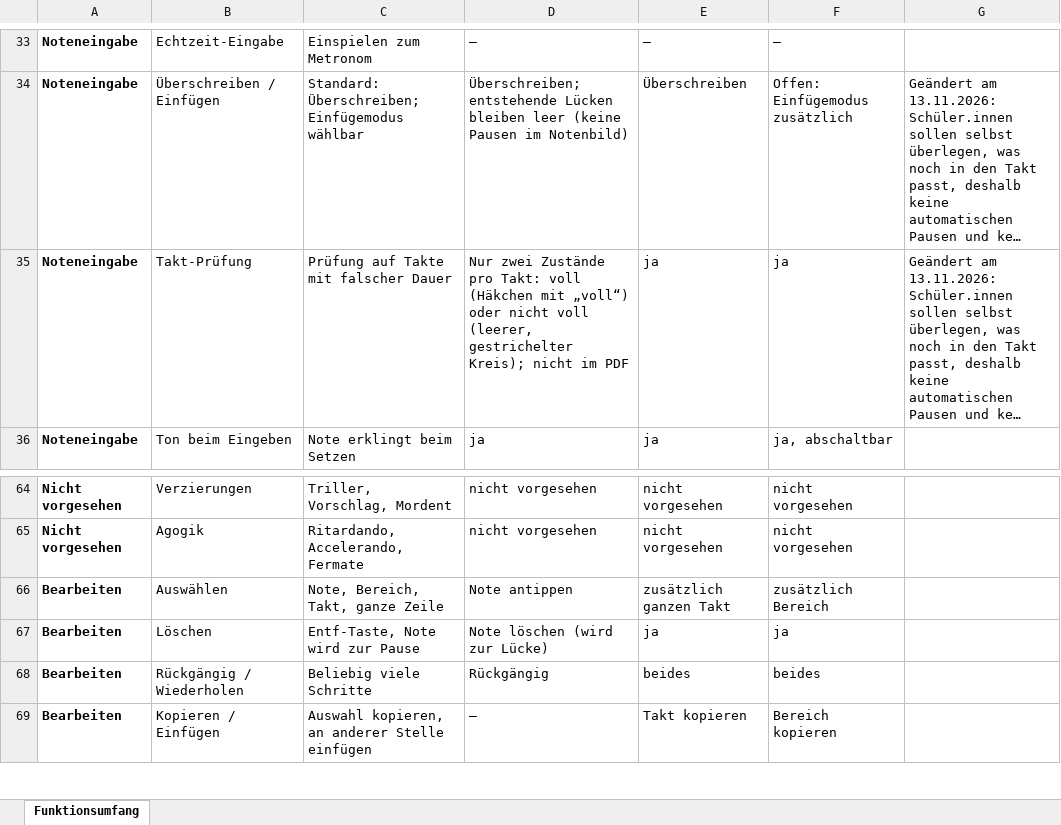
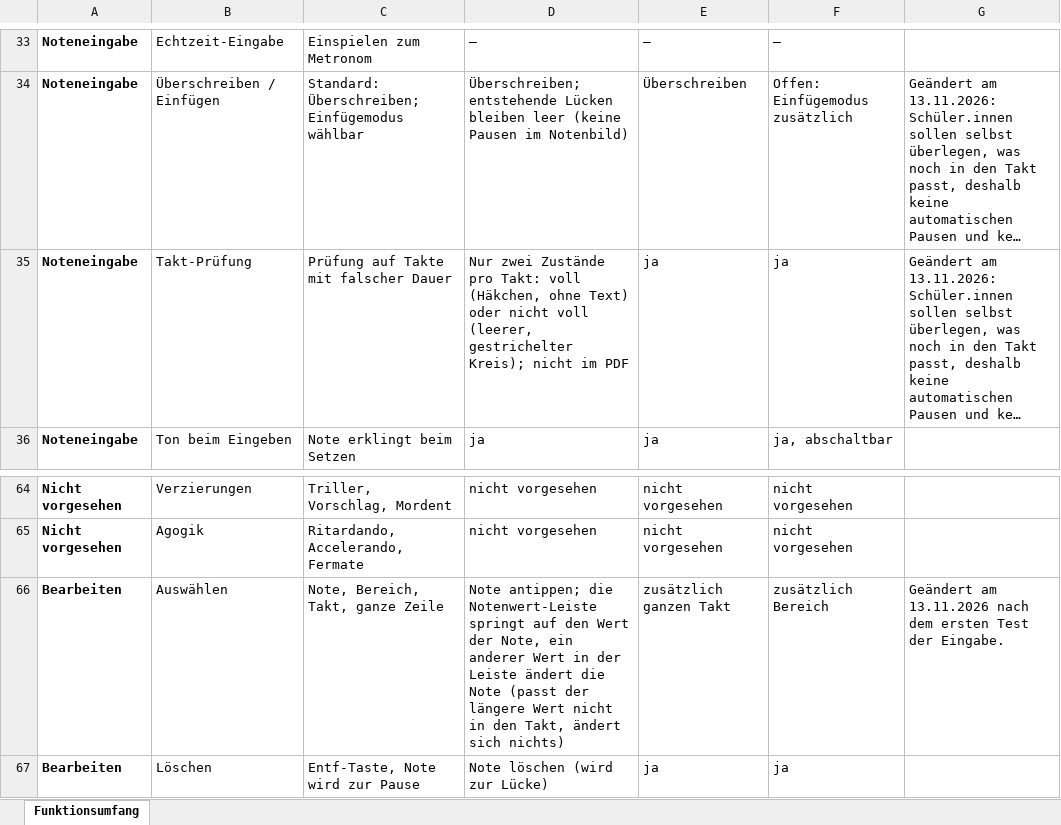
Before and after one commit to jonathan-1414/auftakt, an Excel workbook: docs/Notensatz-WebApp – Funktionsumfang.xlsx, sheet Funktionsumfang, drawn as a sheet; only a part is shown, gaps mark what is left out; the shorter side is filled out with more unchanged rows; long unchanged cells end in …; values as stored, in another font and other column widths than the file's, no borders; the diff names each change by its address in the sheet, - before the commit and + after, or states it on an @@ line.

```diff
--- a/docs/Notensatz-WebApp – Funktionsumfang.xlsx (sheet Funktionsumfang)
+++ b/docs/Notensatz-WebApp – Funktionsumfang.xlsx (sheet Funktionsumfang)
-D35: …Takt: voll (Häkchen mit „voll“) oder nicht…
+D35: …Takt: voll (Häkchen, ohne Text) oder nicht…
-D66: Note antippen
+D66: Note antippen; die Notenwert-Leiste springt auf den Wert der Note, ein anderer Wert in der Leiste ändert die Note (passt der längere Wert nicht in den Takt, ändert sich nichts)
-G66: (empty)
+G66: Geändert am 13.11.2026 nach dem ersten Test der Eingabe.
```
Also changed, not shown: 5 other files.
